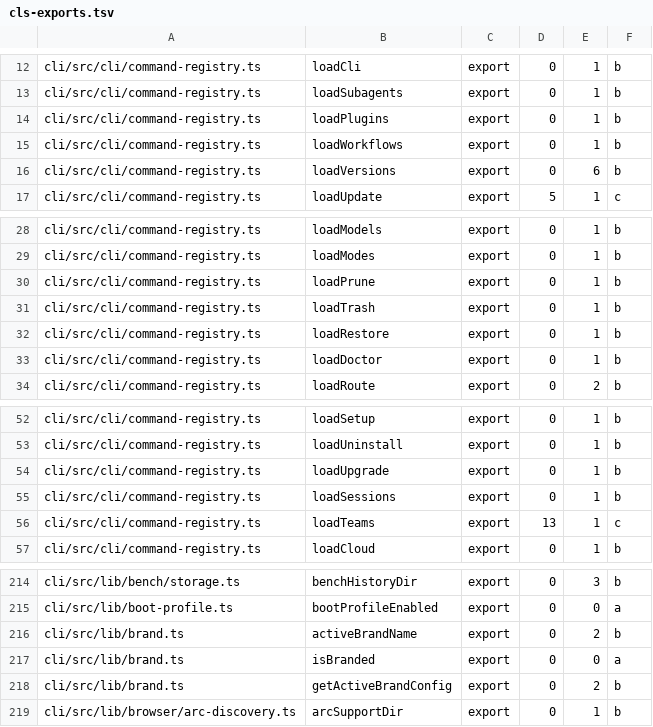
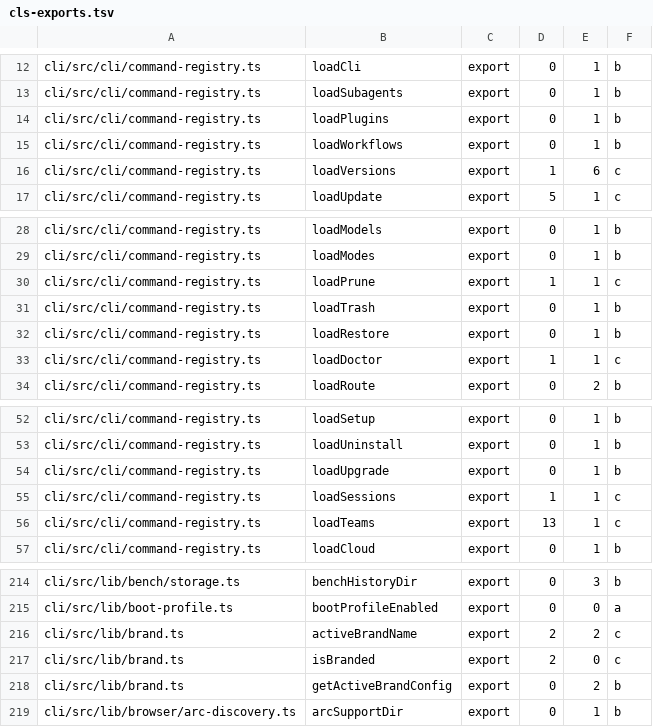
Before and after one commit to phnx-labs/agi-cli, a TSV file: .agents/artifacts/2026-09-13/knip-dead-exports/cls-exports.tsv, drawn as a sheet; only a part is shown, gaps mark what is left out.

```diff
--- a/.agents/artifacts/2026-09-13/knip-dead-exports/cls-exports.tsv
+++ b/.agents/artifacts/2026-09-13/knip-dead-exports/cls-exports.tsv
@@ -15,3 +15,3 @@ cli/src/cli/command-registry.ts	loadPlugins	export	0	1	b
 cli/src/cli/command-registry.ts	loadWorkflows	export	0	1	b
-cli/src/cli/command-registry.ts	loadVersions	export	0	6	b
+cli/src/cli/command-registry.ts	loadVersions	export	1	6	c
 cli/src/cli/command-registry.ts	loadUpdate	export	5	1	c
@@ -29,6 +29,6 @@ cli/src/cli/command-registry.ts	loadModels	export	0	1	b
 cli/src/cli/command-registry.ts	loadModes	export	0	1	b
-cli/src/cli/command-registry.ts	loadPrune	export	0	1	b
+cli/src/cli/command-registry.ts	loadPrune	export	1	1	c
 cli/src/cli/command-registry.ts	loadTrash	export	0	1	b
 cli/src/cli/command-registry.ts	loadRestore	export	0	1	b
-cli/src/cli/command-registry.ts	loadDoctor	export	0	1	b
+cli/src/cli/command-registry.ts	loadDoctor	export	1	1	c
 cli/src/cli/command-registry.ts	loadRoute	export	0	2	b
@@ -54,3 +54,3 @@ cli/src/cli/command-registry.ts	loadUninstall	export	0	1	b
 cli/src/cli/command-registry.ts	loadUpgrade	export	0	1	b
-cli/src/cli/command-registry.ts	loadSessions	export	0	1	b
+cli/src/cli/command-registry.ts	loadSessions	export	1	1	c
 cli/src/cli/command-registry.ts	loadTeams	export	13	1	c
@@ -215,4 +215,4 @@ cli/src/lib/bench/storage.ts	benchHistoryDir	export	0	3	b
 cli/src/lib/boot-profile.ts	bootProfileEnabled	export	0	0	a
-cli/src/lib/brand.ts	activeBrandName	export	0	2	b
-cli/src/lib/brand.ts	isBranded	export	0	0	a
+cli/src/lib/brand.ts	activeBrandName	export	2	2	c
+cli/src/lib/brand.ts	isBranded	export	2	0	c
 cli/src/lib/brand.ts	getActiveBrandConfig	export	0	2	b
```
Also changed, not shown: 4 other files.
